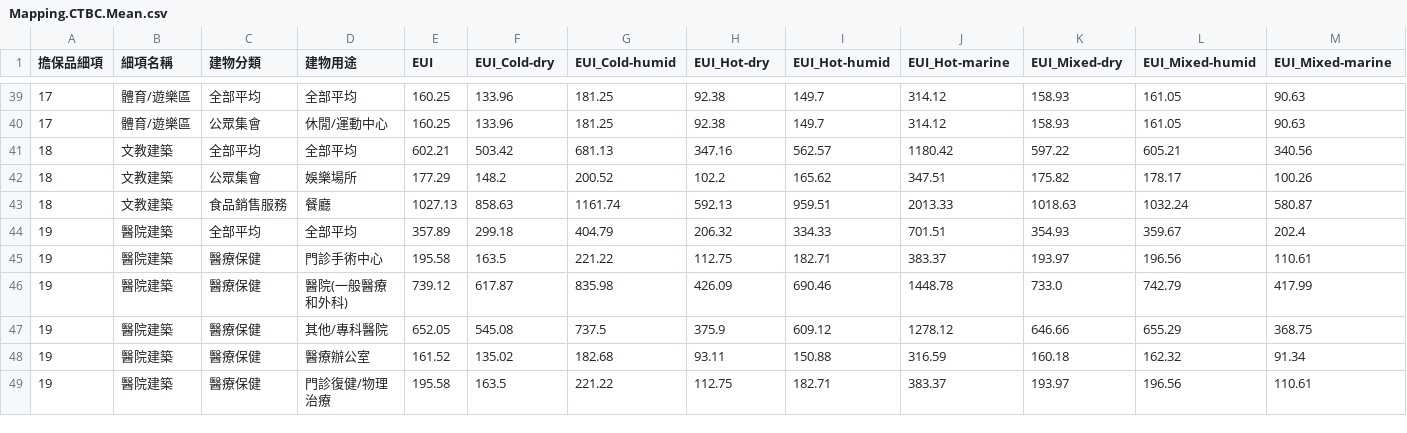
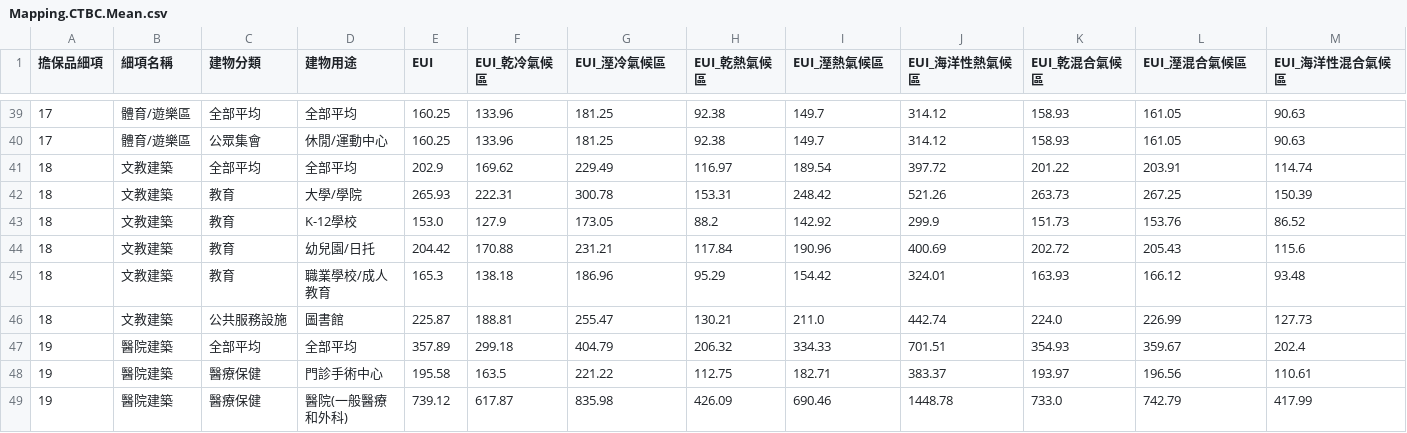
Before and after one commit to ChunLienChiang/International_BuildingEnergy, a CSV file: US/output/output_data/Mapping.CTBC/Mapping.CTBC.Mean.csv, drawn as a sheet; only a part is shown, gaps mark what is left out; the shorter side is filled out with more unchanged rows; removed rows and columns are numbered as before the commit, all else as after; the diff names each change by its address in the sheet, - before the commit and + after, or states it on an @@ line.

Commit message:
fix: translation in US EUI calculation

```diff
--- a/US/output/output_data/Mapping.CTBC/Mapping.CTBC.Mean.csv
+++ b/US/output/output_data/Mapping.CTBC/Mapping.CTBC.Mean.csv
-F1: EUI_Cold-dry
+F1: EUI_乾冷氣候區
-G1: EUI_Cold-humid
+G1: EUI_溼冷氣候區
-H1: EUI_Hot-dry
+H1: EUI_乾熱氣候區
-I1: EUI_Hot-humid
+I1: EUI_溼熱氣候區
-J1: EUI_Hot-marine
+J1: EUI_海洋性熱氣候區
-K1: EUI_Mixed-dry
+K1: EUI_乾混合氣候區
-L1: EUI_Mixed-humid
+L1: EUI_溼混合氣候區
-M1: EUI_Mixed-marine
+M1: EUI_海洋性混合氣候區
-E41 (EUI): 602.21
+E41 (EUI): 202.9
-F41 (EUI_乾冷氣候區): 503.42
+F41 (EUI_乾冷氣候區): 169.62
-G41 (EUI_溼冷氣候區): 681.13
+G41 (EUI_溼冷氣候區): 229.49
-H41 (EUI_乾熱氣候區): 347.16
+H41 (EUI_乾熱氣候區): 116.97
-I41 (EUI_溼熱氣候區): 562.57
+I41 (EUI_溼熱氣候區): 189.54
-J41 (EUI_海洋性熱氣候區): 1180.42
+J41 (EUI_海洋性熱氣候區): 397.72
-K41 (EUI_乾混合氣候區): 597.22
+K41 (EUI_乾混合氣候區): 201.22
-L41 (EUI_溼混合氣候區): 605.21
+L41 (EUI_溼混合氣候區): 203.91
-M41 (EUI_海洋性混合氣候區): 340.56
+M41 (EUI_海洋性混合氣候區): 114.74
-row 42: 18 | 文教建築 | 公眾集會 | 娛樂場所 | 177.29 | 148.2 | 200.52 | 102.2 | 165.62 | 347.51 | 175.82 | 178.17 | 100.26
-row 43: 18 | 文教建築 | 食品銷售服務 | 餐廳 | 1027.13 | 858.63 | 1161.74 | 592.13 | 959.51 | 2013.33 | 1018.63 | 1032.24 | 580.87
+row 42: 18 | 文教建築 | 教育 | 大學/學院 | 265.93 | 222.31 | 300.78 | 153.31 | 248.42 | 521.26 | 263.73 | 267.25 | 150.39
+row 43: 18 | 文教建築 | 教育 | K-12學校 | 153.0 | 127.9 | 173.05 | 88.2 | 142.92 | 299.9 | 151.73 | 153.76 | 86.52
+row 44: 18 | 文教建築 | 教育 | 幼兒園/日托 | 204.42 | 170.88 | 231.21 | 117.84 | 190.96 | 400.69 | 202.72 | 205.43 | 115.6
+row 45: 18 | 文教建築 | 教育 | 職業學校/成人教育 | 165.3 | 138.18 | 186.96 | 95.29 | 154.42 | 324.01 | 163.93 | 166.12 | 93.48
+row 46: 18 | 文教建築 | 公共服務設施 | 圖書館 | 225.87 | 188.81 | 255.47 | 130.21 | 211.0 | 442.74 | 224.0 | 226.99 | 127.73
```
Also changed, not shown: US/data/Mapping.Config/Mapping.CTBC.Config.csv, US/output/output_data/EUI_ClimateAdjusted/EUI_ClimateAdjusted.csv, 1 other file.
